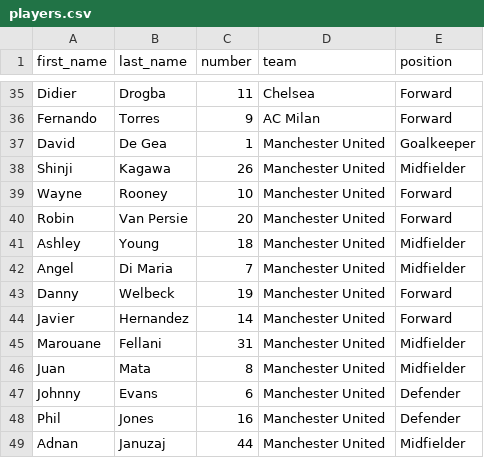
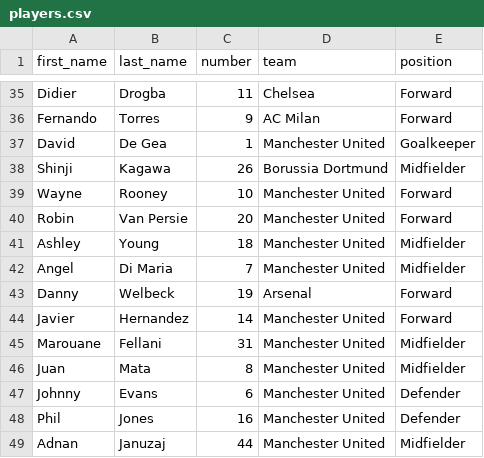
Before and after one commit to huynt553/fantasysoccer, a CSV file: resources/dblists/players.csv, drawn as a sheet; only a part is shown, gaps mark what is left out.

```diff
--- a/resources/dblists/players.csv
+++ b/resources/dblists/players.csv
@@ -37,3 +37,3 @@ Fernando,Torres,9,AC Milan,Forward
 David,De Gea,1,Manchester United,Goalkeeper
-Shinji,Kagawa,26,Manchester United,Midfielder
+Shinji,Kagawa,26,Borussia Dortmund,Midfielder
 Wayne,Rooney,10,Manchester United,Forward
@@ -42,3 +42,3 @@ Ashley,Young,18,Manchester United,Midfielder
 Angel,Di Maria,7,Manchester United,Midfielder
-Danny,Welbeck,19,Manchester United,Forward
+Danny,Welbeck,19,Arsenal,Forward
 Javier,Hernandez,14,Manchester United,Forward
```
Also changed, not shown: 3 other files.
